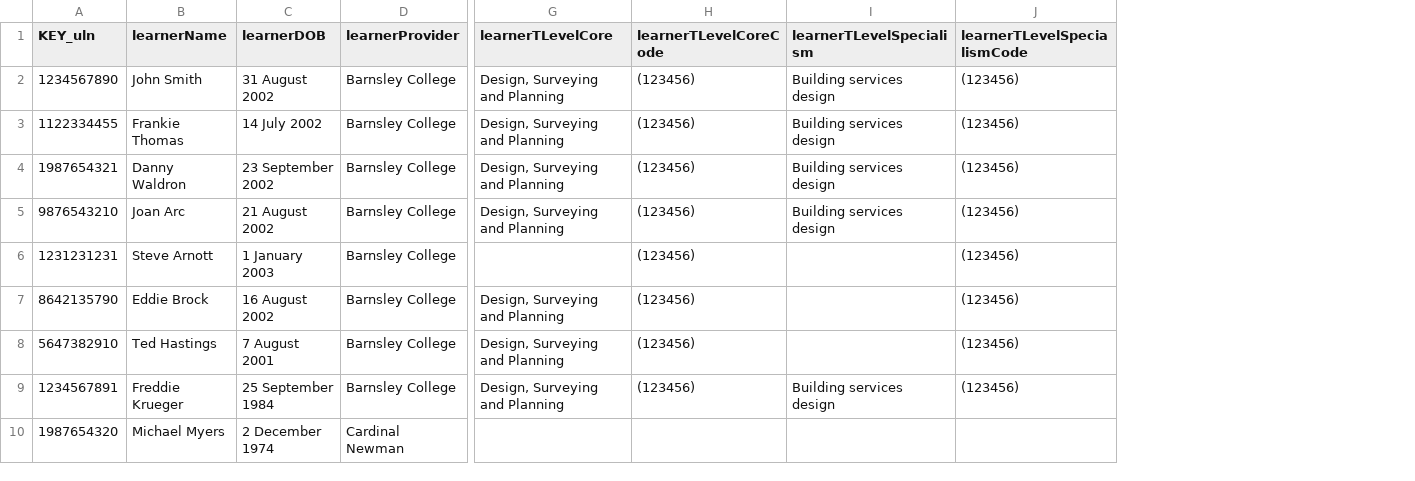
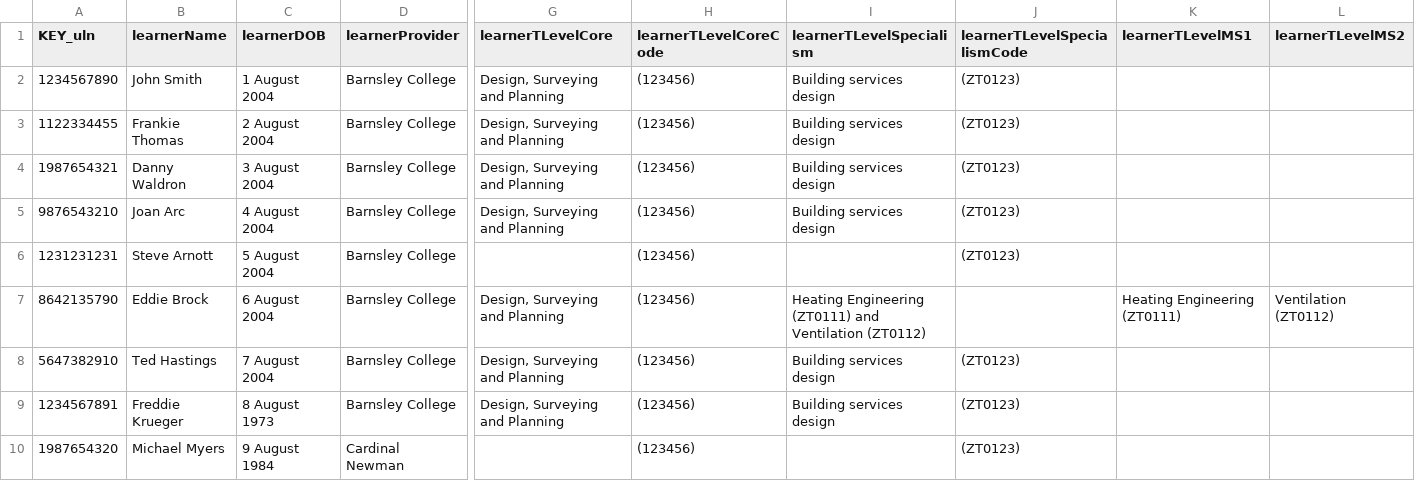
Before and after one commit to SkillsFundingAgency/tl-marketing-and-communication-prototype, a CSV file: app/data/data-files/tLevelsStudentData.csv, drawn as a sheet; only a part is shown, gaps mark what is left out; the diff names each change by its address in the sheet, - before the commit and + after, or states it on an @@ line.

Commit message:
Assessment entries - resits for multiple specialism logic added
- Current date added in when users update entries
- Logic added for multiple specialisms resits
- Content still to be confirmed

```diff
--- a/app/data/data-files/tLevelsStudentData.csv
+++ b/app/data/data-files/tLevelsStudentData.csv
+column K (learnerTLevelMS1), row 7: Heating Engineering (ZT0111)
+column L (learnerTLevelMS2), row 7: Ventilation (ZT0112)
-C2 (learnerDOB): 31 August 2002
+C2 (learnerDOB): 1 August 2004
-J2:J6 (learnerTLevelSpecialismCode): (123456)
+J2:J6 (learnerTLevelSpecialismCode): (ZT0123)
-C3 (learnerDOB): 14 July 2002
+C3 (learnerDOB): 2 August 2004
-C4 (learnerDOB): 23 September 2002
+C4 (learnerDOB): 3 August 2004
-C5 (learnerDOB): 21 August 2002
+C5 (learnerDOB): 4 August 2004
-C6 (learnerDOB): 1 January 2003
+C6 (learnerDOB): 5 August 2004
-C7 (learnerDOB): 16 August 2002
+C7 (learnerDOB): 6 August 2004
-I7 (learnerTLevelSpecialism): (empty)
+I7 (learnerTLevelSpecialism): Heating Engineering (ZT0111) and Ventilation (ZT0112)
-J7 (learnerTLevelSpecialismCode): (123456)
+J7 (learnerTLevelSpecialismCode): (empty)
-C8 (learnerDOB): 7 August 2001
+C8 (learnerDOB): 7 August 2004
-I8 (learnerTLevelSpecialism): (empty)
+I8 (learnerTLevelSpecialism): Building services design
-J8:J9 (learnerTLevelSpecialismCode): (123456)
+J8:J9 (learnerTLevelSpecialismCode): (ZT0123)
-C9 (learnerDOB): 25 September 1984
+C9 (learnerDOB): 8 August 1973
-C10 (learnerDOB): 2 December 1974
+C10 (learnerDOB): 9 August 1984
-H10 (learnerTLevelCoreCode): (empty)
+H10 (learnerTLevelCoreCode): (123456)
-J10 (learnerTLevelSpecialismCode): (empty)
+J10 (learnerTLevelSpecialismCode): (ZT0123)
```
Also changed, not shown: 11 other files.
